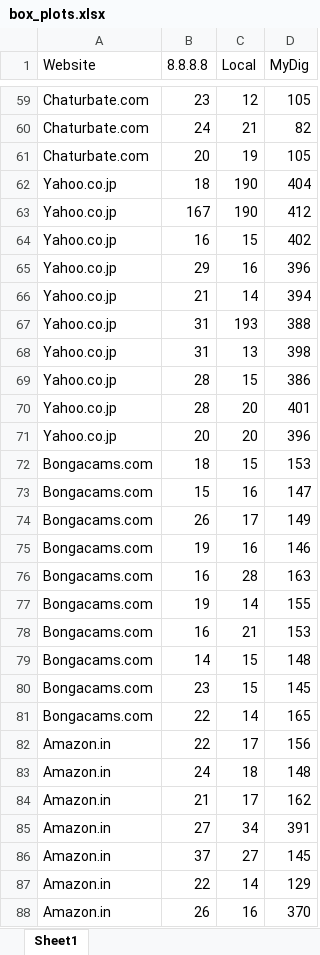
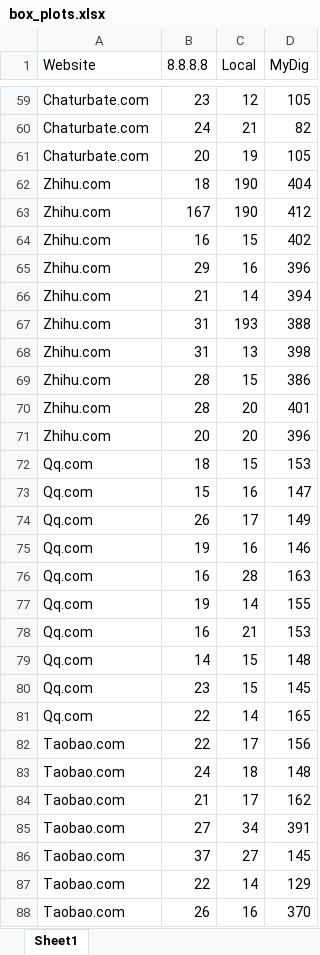
Before and after one commit to HighPingg/CSE-310, an Excel workbook: Homework 1/box_plots.xlsx, sheet Sheet1, drawn as a sheet; only a part is shown, gaps mark what is left out; values as stored, in another font and other column widths than the file's, no borders; charts and pictures not drawn; the diff covers the shown part only; the diff names each change by its address in the sheet, - before the commit and + after, or states it on an @@ line.

```diff
--- a/Homework 1/box_plots.xlsx (sheet Sheet1)
+++ b/Homework 1/box_plots.xlsx (sheet Sheet1)
-A62:A71 (Website): Yahoo.co.jp
+A62:A71 (Website): Zhihu.com
-A72:A81 (Website): Bongacams.com
+A72:A81 (Website): Qq.com
-A82:A88 (Website): Amazon.in
+A82:A88 (Website): Taobao.com
```
Also changed, not shown: 13 edited cells elsewhere in this sheet, charts or pictures, 5 other files.
